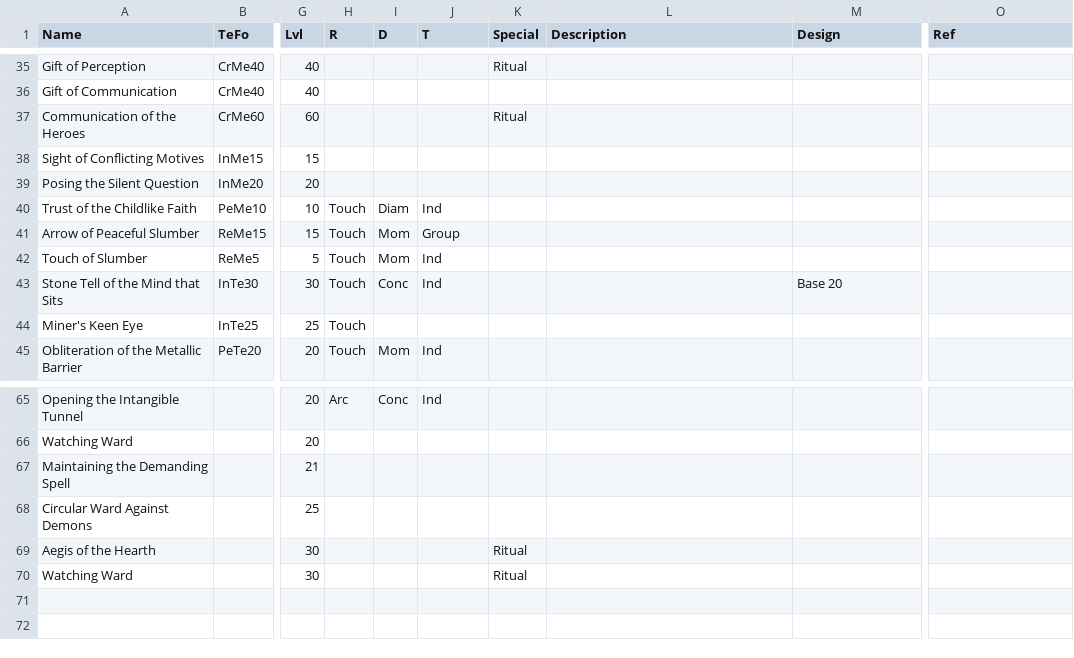
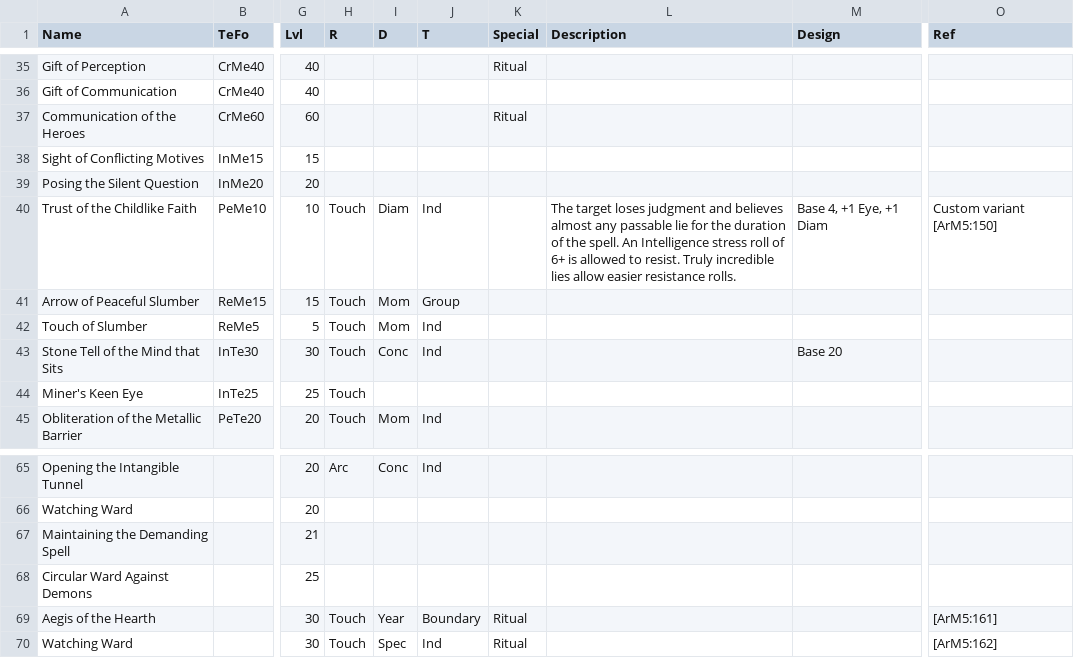
Before and after one commit to ars-magica/hibernia, a CSV file: Data/spells.csv, drawn as a sheet; only a part is shown, gaps mark what is left out; the diff names each change by its address in the sheet, - before the commit and + after, or states it on an @@ line.

Commit message:
spell details

```diff
--- a/Data/spells.csv
+++ b/Data/spells.csv
-L40 (Description): (empty)
+L40 (Description): The target loses judgment and believes almost any passable lie for the duration of the spell. An Intelligence stress roll of 6+ is allowed to resist. Truly incredible lies allow easier resistance rolls.
-M40 (Design): (empty)
+M40 (Design): Base 4, +1 Eye, +1 Diam
-O40 (Ref): (empty)
+O40 (Ref): Custom variant [ArM5:150]
-H69:H70 (R): (empty)
+H69:H70 (R): Touch
-I69 (D): (empty)
+I69 (D): Year
-J69 (T): (empty)
+J69 (T): Boundary
-O69 (Ref): (empty)
+O69 (Ref): [ArM5:161]
-I70 (D): (empty)
+I70 (D): Spec
-J70 (T): (empty)
+J70 (T): Ind
-O70 (Ref): (empty)
+O70 (Ref): [ArM5:162]
```
